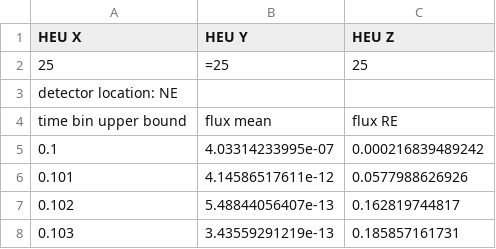
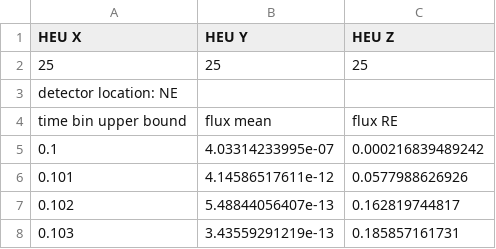
Before and after one commit to lewisgross1296/snm_pattern_detection, a CSV file: steel/steel_25_25_25/snm_results_13E10_May-02-2022.csv, drawn as a sheet; only a part is shown.

Commit message:
fixed stray equals sign, must have accidentally added it

```diff
--- a/steel/steel_25_25_25/snm_results_13E10_May-02-2022.csv
+++ b/steel/steel_25_25_25/snm_results_13E10_May-02-2022.csv
@@ -1,3 +1,3 @@
 HEU X,HEU Y,HEU Z
-25,=25,25
+25,25,25
 detector location: NE
```
